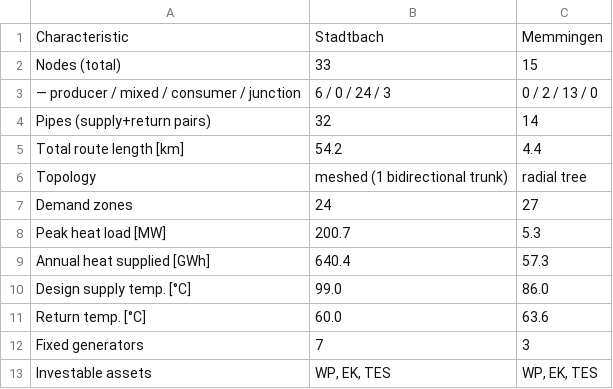
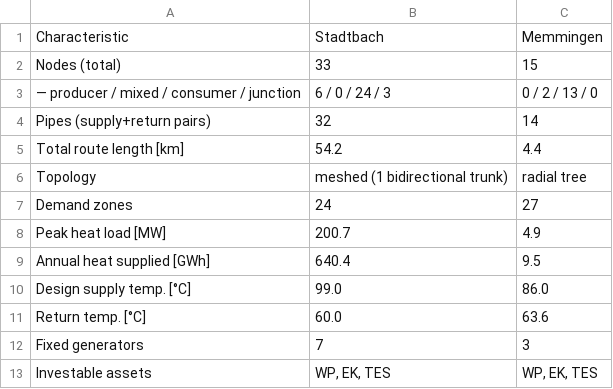
Before and after one commit to LukasRuess98/Calion, a CSV file: paper2_package/02_figures_tables/tab_T1a_network_characteristics.csv, drawn as a sheet.

```diff
--- a/paper2_package/02_figures_tables/tab_T1a_network_characteristics.csv
+++ b/paper2_package/02_figures_tables/tab_T1a_network_characteristics.csv
@@ -7,4 +7,4 @@ Topology,meshed (1 bidirectional trunk),radial tree
 Demand zones,24,27
-Peak heat load [MW],200.7,5.3
-Annual heat supplied [GWh],640.4,57.3
+Peak heat load [MW],200.7,4.9
+Annual heat supplied [GWh],640.4,9.5
 Design supply temp. [°C],99.0,86.0
```
Also changed, not shown: 6 other files.
